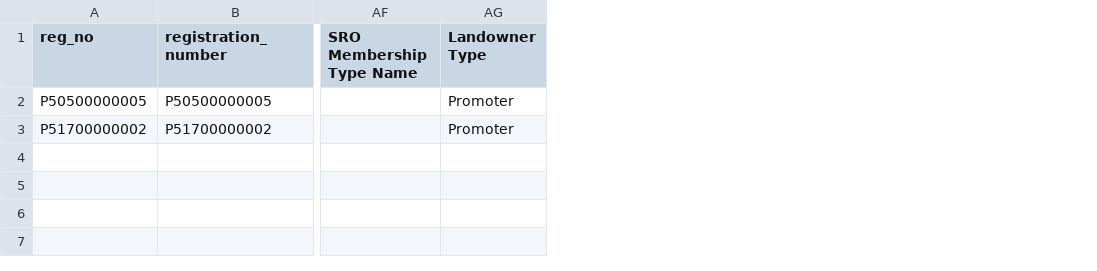
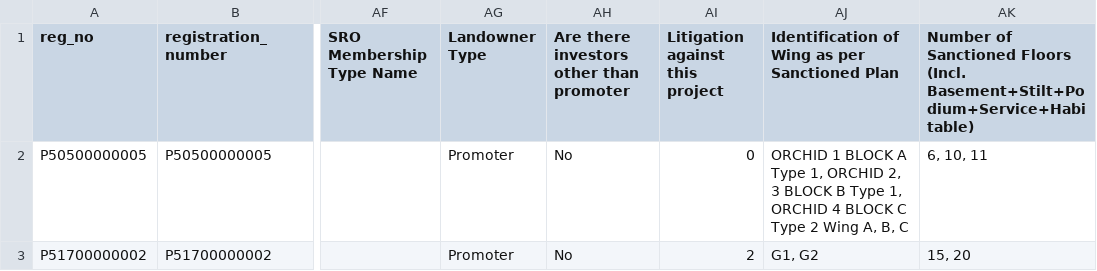
Before and after one commit to chrisgadekar/maharera_scraper, a CSV file: maharera_complete_data.csv, drawn as a sheet; only a part is shown, gaps mark what is left out; the diff names each change by its address in the sheet, - before the commit and + after, or states it on an @@ line.

Commit message:
till building details

```diff
--- a/maharera_complete_data.csv
+++ b/maharera_complete_data.csv
+column AH, rows 1-3: Are there investors other than promoter | No | No
+column AI (Litigation against this project), rows 2-3: 0 | 2
+column AJ, rows 1-3: Identification of Wing as per Sanctioned Plan | ORCHID 1 BLOCK A Type 1, ORCHID 2, 3 BLOCK B Type 1, ORCHID 4 BLOCK C Type 2 Wing A, B, C | G1, G2
+column AK, rows 1-3: Number of Sanctioned Floors (Incl. Basement+Stilt+Podium+Service+Habitable) | 6, 10, 11 | 15, 20
```
Also changed, not shown: 5 other files.
